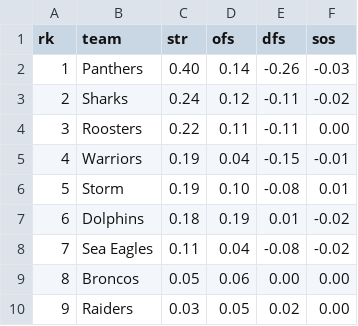
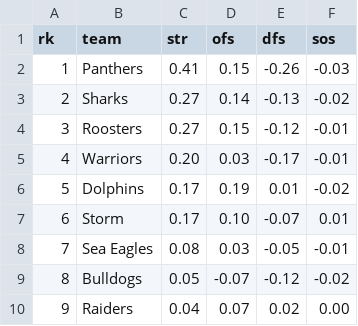
Before and after one commit to octonion/rugby, a CSV file: nrl/sos/current_ranking.csv, drawn as a sheet; only a part is shown; the diff covers the shown part only.

```diff
--- a/nrl/sos/current_ranking.csv
+++ b/nrl/sos/current_ranking.csv
@@ -1,10 +1,10 @@
 rk,team,str,ofs,dfs,sos
-1,Panthers,0.40,0.14,-0.26,-0.03
-2,Sharks,0.24,0.12,-0.11,-0.02
-3,Roosters,0.22,0.11,-0.11,0.00
-4,Warriors,0.19,0.04,-0.15,-0.01
-5,Storm,0.19,0.10,-0.08,0.01
-6,Dolphins,0.18,0.19,0.01,-0.02
-7,Sea Eagles,0.11,0.04,-0.08,-0.02
-8,Broncos,0.05,0.06,0.00,0.00
-9,Raiders,0.03,0.05,0.02,0.00
+1,Panthers,0.41,0.15,-0.26,-0.03
+2,Sharks,0.27,0.14,-0.13,-0.02
+3,Roosters,0.27,0.15,-0.12,-0.01
+4,Warriors,0.20,0.03,-0.17,-0.01
+5,Dolphins,0.17,0.19,0.01,-0.02
+6,Storm,0.17,0.10,-0.07,0.01
+7,Sea Eagles,0.08,0.03,-0.05,-0.01
+8,Bulldogs,0.05,-0.07,-0.12,-0.02
+9,Raiders,0.04,0.07,0.02,0.00
```
Also changed, not shown: 23 edited cells elsewhere in this file, nrl/csv/nrl-2026-UTC.csv, nrl/sos/predictions.csv, 3 other files.
